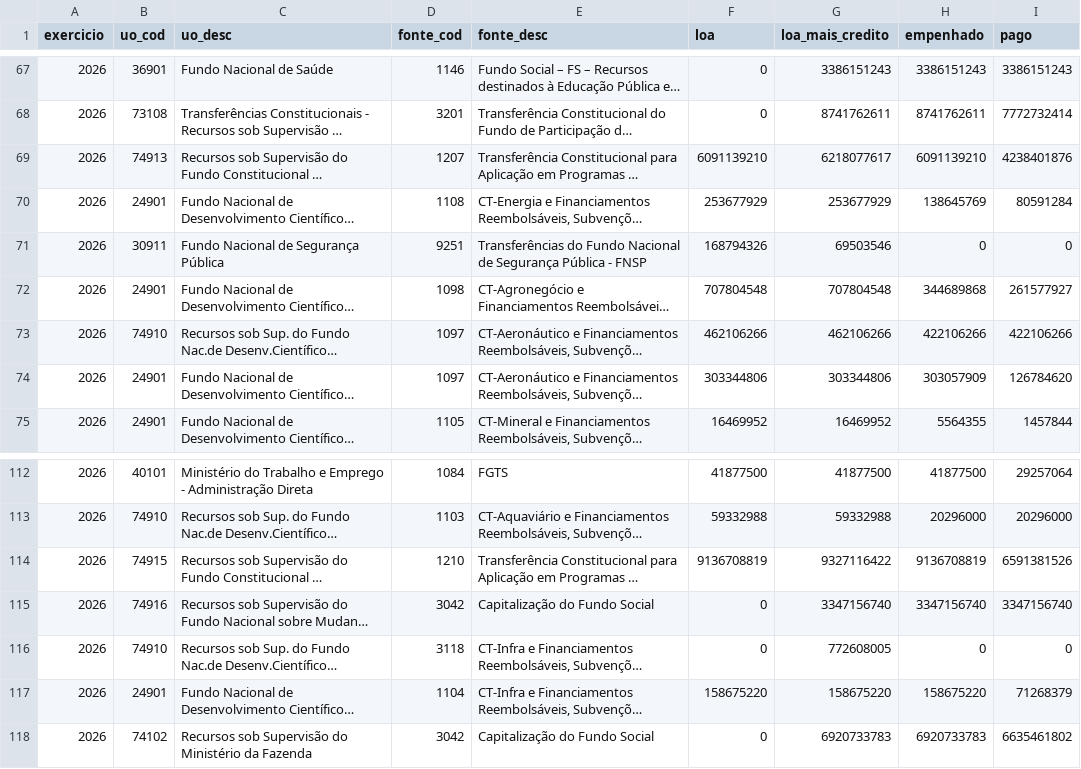
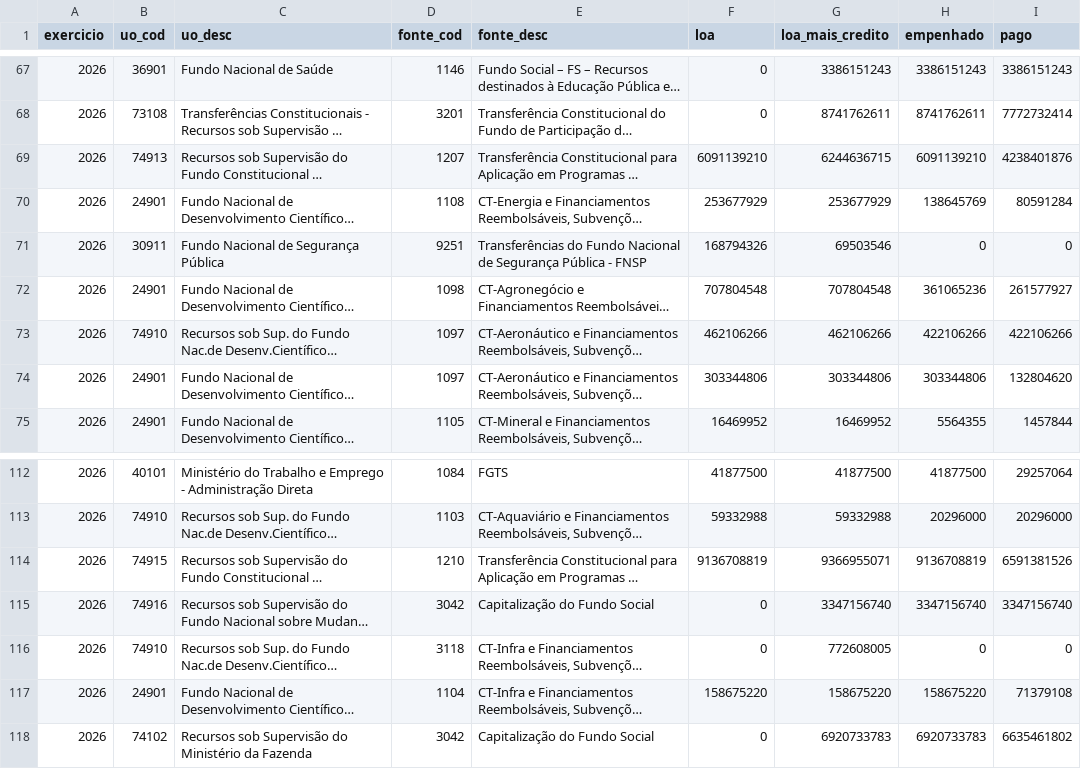
Before and after one commit to hpmsc/painel_fundos, a CSV file: dados/bruto/siop_fontes_2026.csv, drawn as a sheet; only a part is shown, gaps mark what is left out; long unchanged cells end in …; the diff covers the shown part only; the diff names each change by its address in the sheet, - before the commit and + after, or states it on an @@ line.

```diff
--- a/dados/bruto/siop_fontes_2026.csv
+++ b/dados/bruto/siop_fontes_2026.csv
-G69 (loa_mais_credito): 6218077617
+G69 (loa_mais_credito): 6244636715
-H72 (empenhado): 344689868
+H72 (empenhado): 361065236
-H74 (empenhado): 303057909
+H74 (empenhado): 303344806
-I74 (pago): 126784620
+I74 (pago): 132804620
-G114 (loa_mais_credito): 9327116422
+G114 (loa_mais_credito): 9366955071
-I117 (pago): 71268379
+I117 (pago): 71379108
```
Also changed, not shown: 31 edited cells elsewhere in this file, dados/bruto/siop_2026.csv, 1 other file.
